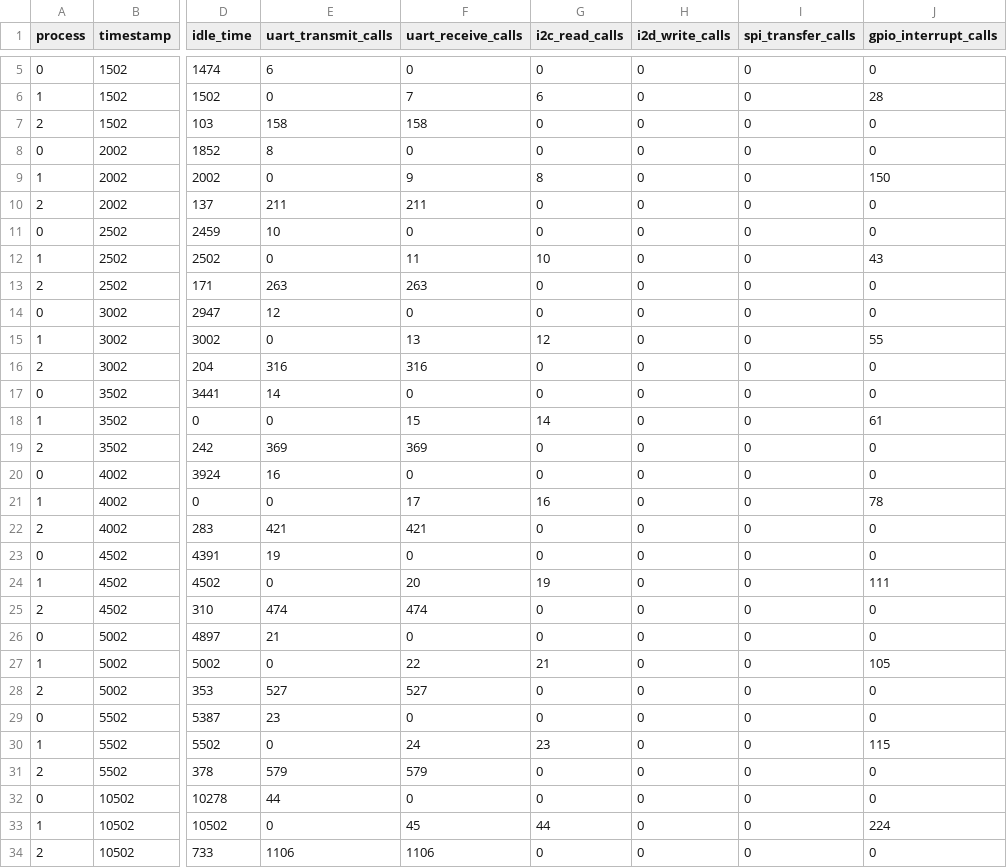
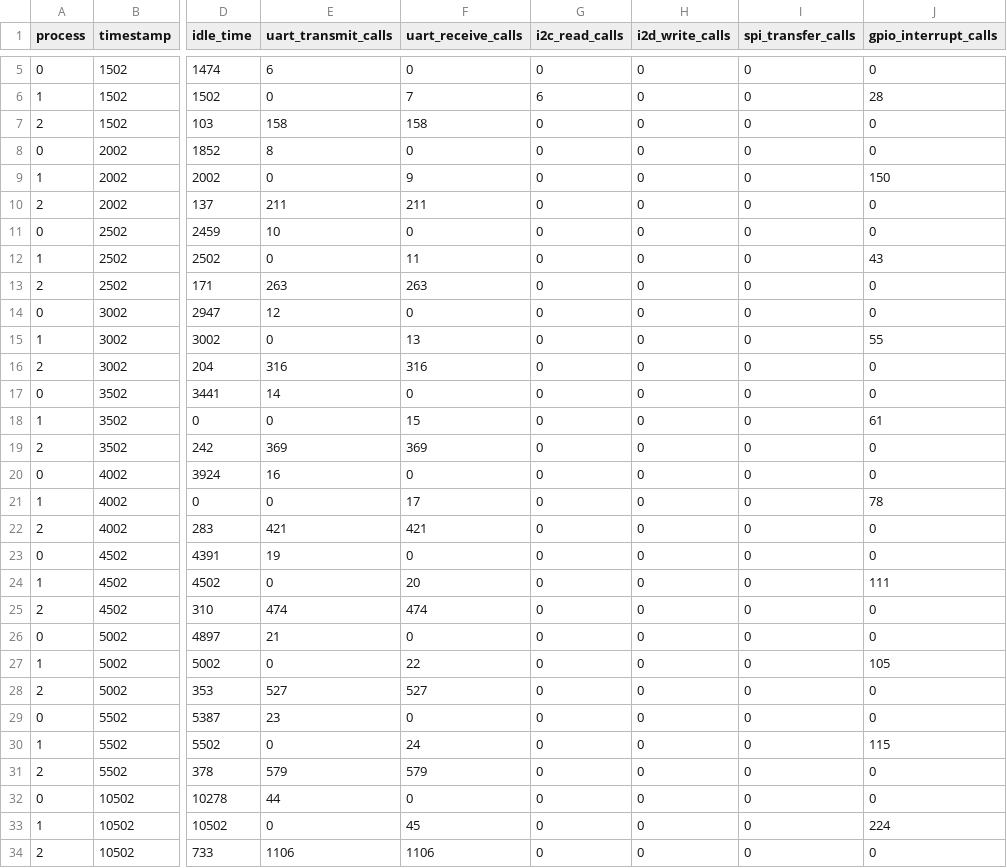
Before and after one commit to BradenEverson/ugr-notes, a CSV file: data/3d_printer_tasks.csv, drawn as a sheet; only a part is shown, gaps mark what is left out; the diff covers the shown part only; the diff names each change by its address in the sheet, - before the commit and + after, or states it on an @@ line.

Commit message:
Reformat

```diff
--- a/data/3d_printer_tasks.csv
+++ b/data/3d_printer_tasks.csv
-G9 (i2c_read_calls): 8
+G9 (i2c_read_calls): 0
-G12 (i2c_read_calls): 10
+G12 (i2c_read_calls): 0
-G15 (i2c_read_calls): 12
+G15 (i2c_read_calls): 0
-G18 (i2c_read_calls): 14
+G18 (i2c_read_calls): 0
-G21 (i2c_read_calls): 16
+G21 (i2c_read_calls): 0
-G24 (i2c_read_calls): 19
+G24 (i2c_read_calls): 0
-G27 (i2c_read_calls): 21
+G27 (i2c_read_calls): 0
-G30 (i2c_read_calls): 23
+G30 (i2c_read_calls): 0
-G33 (i2c_read_calls): 44
+G33 (i2c_read_calls): 0
```
Also changed, not shown: 1 edited cell elsewhere in this file.
